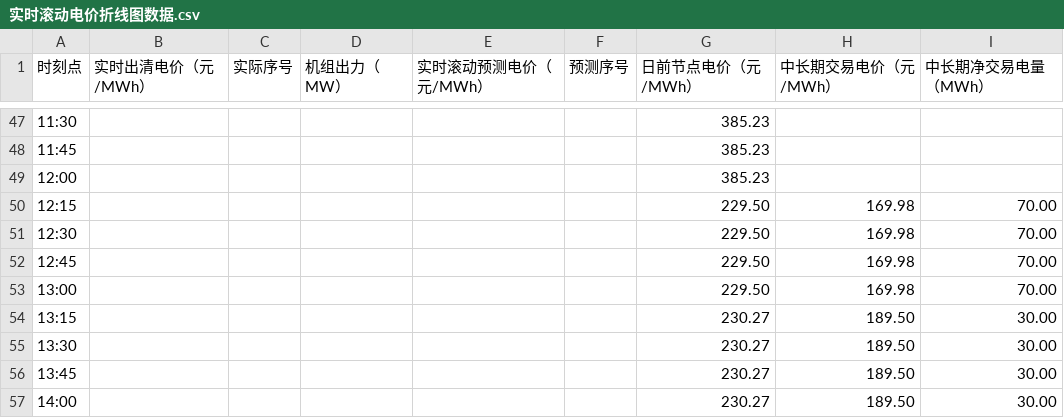
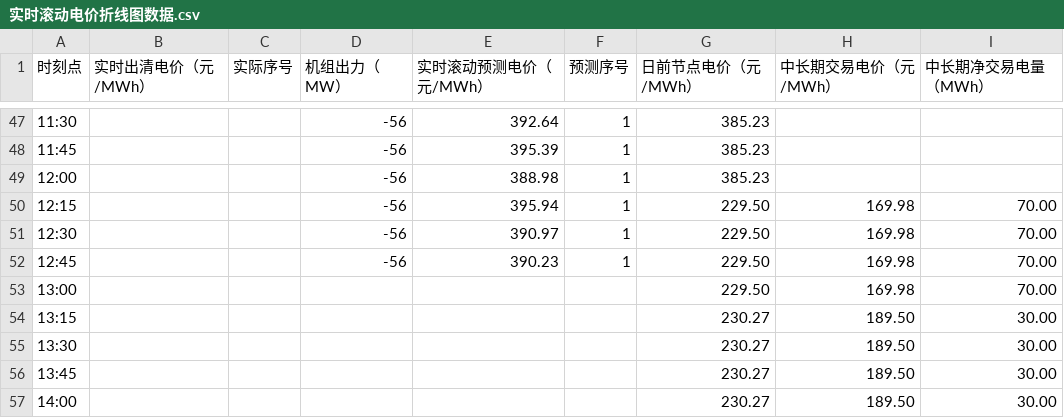
Before and after one commit to arliu633-glitch/hb-price-chart-public, a CSV file: 实时滚动电价折线图数据.csv, drawn as a sheet; only a part is shown, gaps mark what is left out; the diff covers the shown part only.

```diff
--- a/实时滚动电价折线图数据.csv
+++ b/实时滚动电价折线图数据.csv
@@ -47,7 +47,7 @@
-11:30,,,,,,385.23,,
-11:45,,,,,,385.23,,
-12:00,,,,,,385.23,,
-12:15,,,,,,229.50,169.98,70.00
-12:30,,,,,,229.50,169.98,70.00
-12:45,,,,,,229.50,169.98,70.00
+11:30,,,-56,392.64,1,385.23,,
+11:45,,,-56,395.39,1,385.23,,
+12:00,,,-56,388.98,1,385.23,,
+12:15,,,-56,395.94,1,229.50,169.98,70.00
+12:30,,,-56,390.97,1,229.50,169.98,70.00
+12:45,,,-56,390.23,1,229.50,169.98,70.00
 13:00,,,,,,229.50,169.98,70.00
```
Also changed, not shown: 70 edited cells elsewhere in this file, 2 other files.
